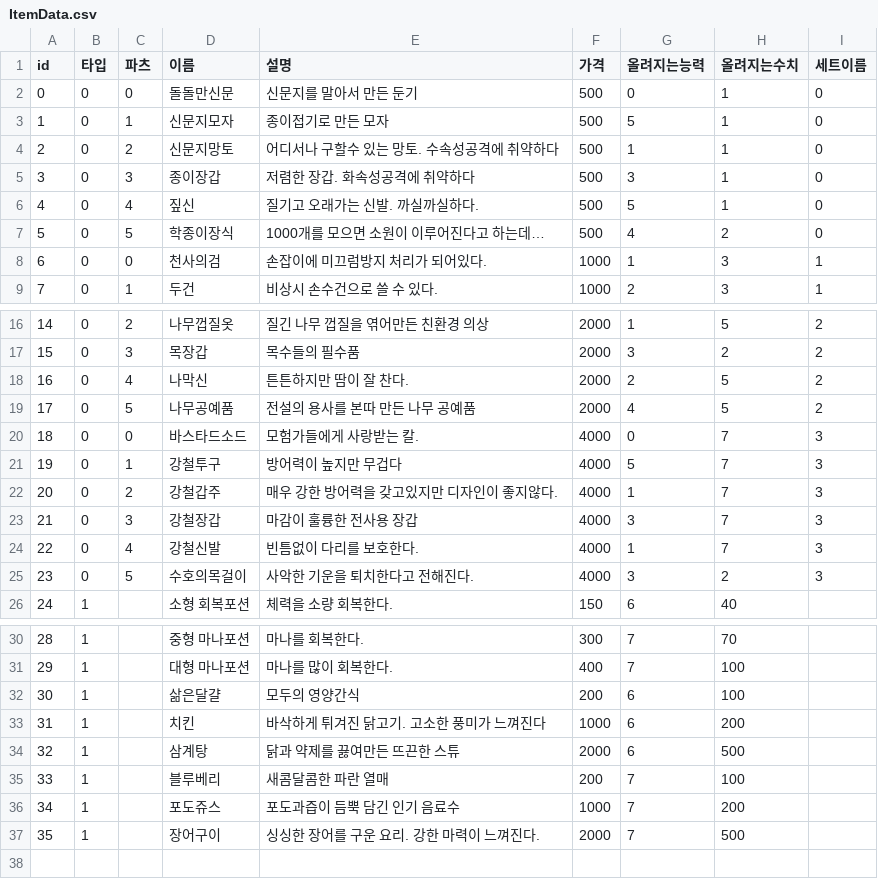
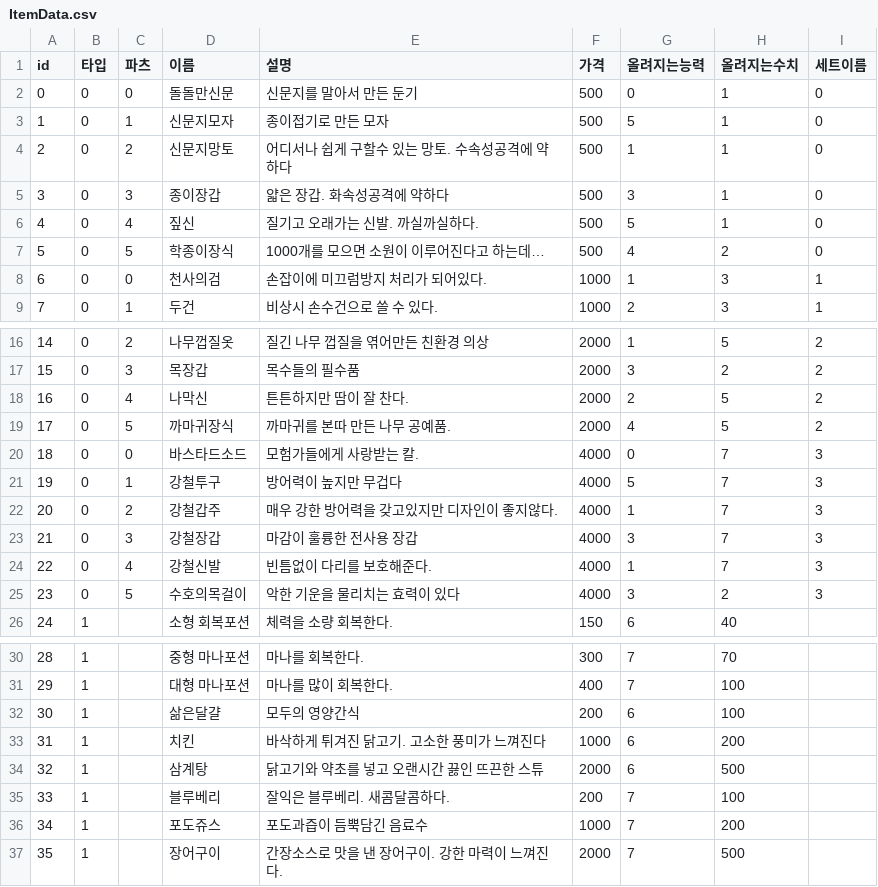
Before and after one commit to Greyn-05/WelcomeToSpartaDungeon, a CSV file: TeamProject07/CSV/ItemData.csv, drawn as a sheet; only a part is shown, gaps mark what is left out.

```diff
--- a/TeamProject07/CSV/ItemData.csv
+++ b/TeamProject07/CSV/ItemData.csv
@@ -3,4 +3,4 @@
 1,0,1,신문지모자,종이접기로 만든 모자,500,5,1,0
-2,0,2,신문지망토,어디서나 구할수 있는 망토. 수속성공격에 취약하다,500,1,1,0
-3,0,3,종이장갑,저렴한 장갑. 화속성공격에 취약하다,500,3,1,0
+2,0,2,신문지망토,어디서나 쉽게 구할수 있는 망토. 수속성공격에 약하다,500,1,1,0
+3,0,3,종이장갑,얇은 장갑. 화속성공격에 약하다,500,3,1,0
 4,0,4,짚신,질기고 오래가는 신발. 까실까실하다.,500,5,1,0
@@ -18,3 +18,3 @@
 16,0,4,나막신,튼튼하지만 땀이 잘 찬다.,2000,2,5,2
-17,0,5,나무공예품,전설의 용사를 본따 만든 나무 공예품,2000,4,5,2
+17,0,5,까마귀장식,까마귀를 본따 만든 나무 공예품.,2000,4,5,2
 18,0,0,바스타드소드,모험가들에게 사랑받는 칼.,4000,0,7,3
@@ -23,4 +23,4 @@
 21,0,3,강철장갑,마감이 훌륭한 전사용 장갑,4000,3,7,3
-22,0,4,강철신발,빈틈없이 다리를 보호한다.,4000,1,7,3
-23,0,5,수호의목걸이,사악한 기운을 퇴치한다고 전해진다.,4000,3,2,3
+22,0,4,강철신발,빈틈없이 다리를 보호해준다.,4000,1,7,3
+23,0,5,수호의목걸이,악한 기운을 물리치는 효력이 있다,4000,3,2,3
 24,1,,소형 회복포션,체력을 소량 회복한다.,150,6,40,
@@ -33,5 +33,5 @@
 31,1,,치킨,바삭하게 튀겨진 닭고기. 고소한 풍미가 느껴진다,1000,6,200,
-32,1,,삼계탕,닭과 약제를 끓여만든 뜨끈한 스튜,2000,6,500,
-33,1,,블루베리,새콤달콤한 파란 열매,200,7,100,
-34,1,,포도쥬스,포도과즙이 듬뿍 담긴 인기 음료수,1000,7,200,
-35,1,,장어구이,싱싱한 장어를 구운 요리. 강한 마력이 느껴진다.,2000,7,500,
+32,1,,삼계탕,닭고기와 약초를 넣고 오랜시간 끓인 뜨끈한 스튜,2000,6,500,
+33,1,,블루베리,잘익은 블루베리. 새콤달콤하다.,200,7,100,
+34,1,,포도쥬스,포도과즙이 듬뿍담긴 음료수,1000,7,200,
+35,1,,장어구이,간장소스로 맛을 낸 장어구이. 강한 마력이 느껴진다.,2000,7,500,
```
Also changed, not shown: TeamProject07/CSV/ShopDialogue.csv, 4 other files.
